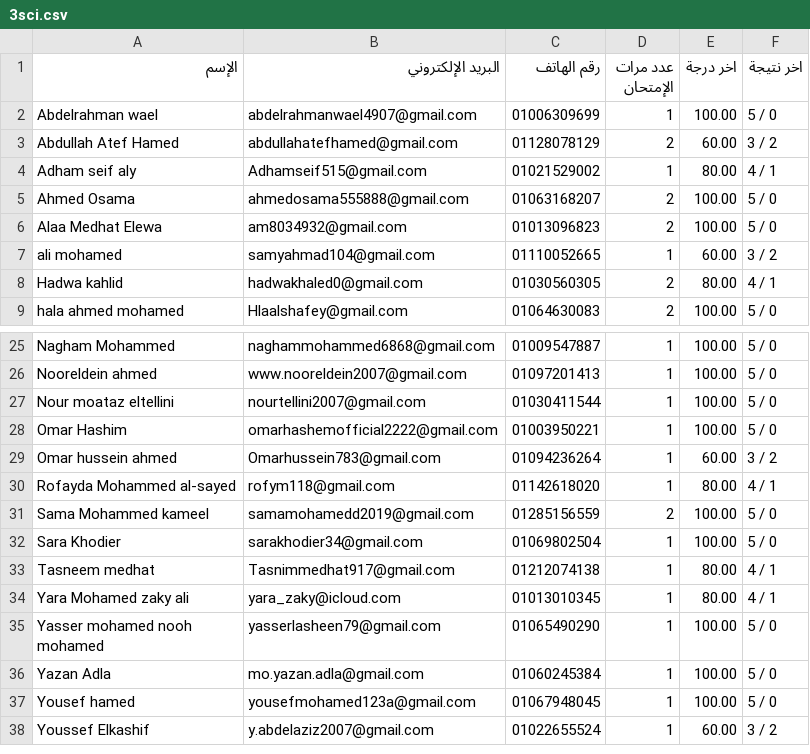
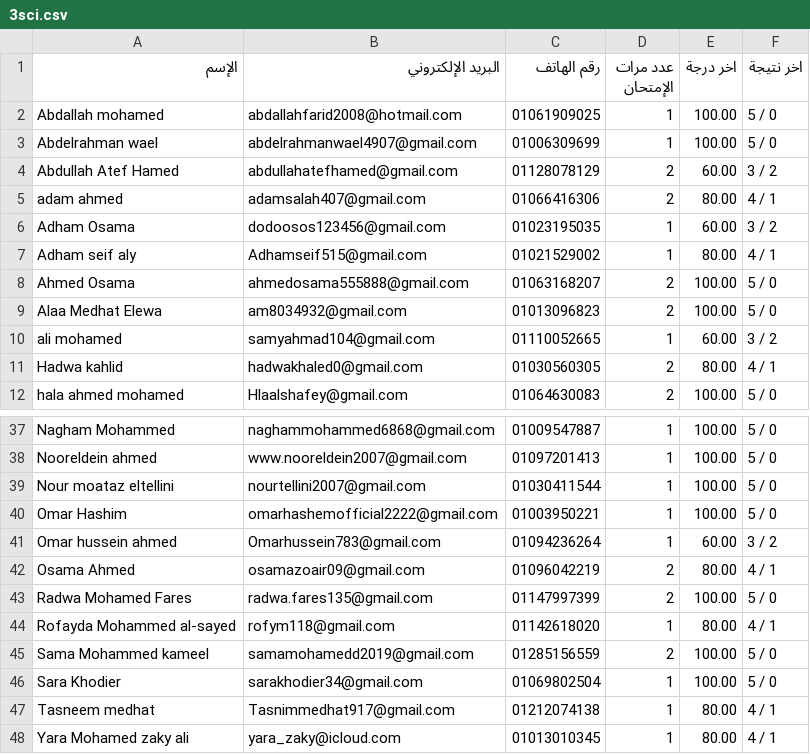
Before and after one commit to Harvovich/Marks-csv, a CSV file: 3sci.csv, drawn as a sheet; only a part is shown, gaps mark what is left out; the shorter side is filled out with more unchanged rows; the diff covers the shown part only.

```diff
--- a/3sci.csv
+++ b/3sci.csv
@@ -1,4 +1,7 @@
 "اﻹسم","البريد اﻹلكتروني","رقم الهاتف","عدد مرات الإمتحان","اخر درجة","اخر نتيجة"
+"Abdallah mohamed","abdallahfarid2008@hotmail.com","01061909025","1","100.00","5 / 0"
 "Abdelrahman wael","abdelrahmanwael4907@gmail.com","01006309699","1","100.00","5 / 0"
 "Abdullah Atef Hamed","abdullahatefhamed@gmail.com","01128078129","2","60.00","3 / 2"
+"adam ahmed","adamsalah407@gmail.com","01066416306","2","80.00","4 / 1"
+"Adham Osama","dodoosos123456@gmail.com","01023195035","1","60.00","3 / 2"
 "Adham seif aly","Adhamseif515@gmail.com","01021529002","1","80.00","4 / 1"
@@ -29,2 +41,4 @@
 "Omar hussein ahmed","Omarhussein783@gmail.com","01094236264","1","60.00","3 / 2"
+"Osama Ahmed","osamazoair09@gmail.com","01096042219","2","80.00","4 / 1"
+"Radwa Mohamed Fares","radwa.fares135@gmail.com","01147997399","2","100.00","5 / 0"
 "Rofayda Mohammed al-sayed","rofym118@gmail.com","01142618020","1","80.00","4 / 1"
```
Also changed, not shown: 20 added rows elsewhere in this file.
